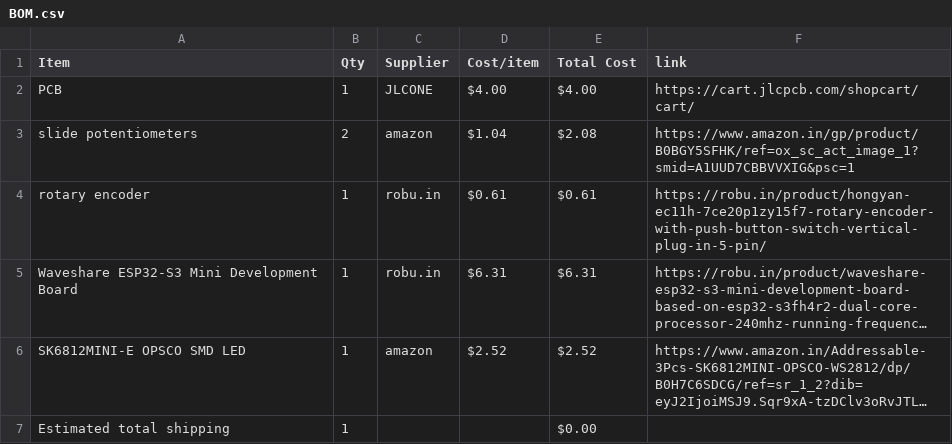
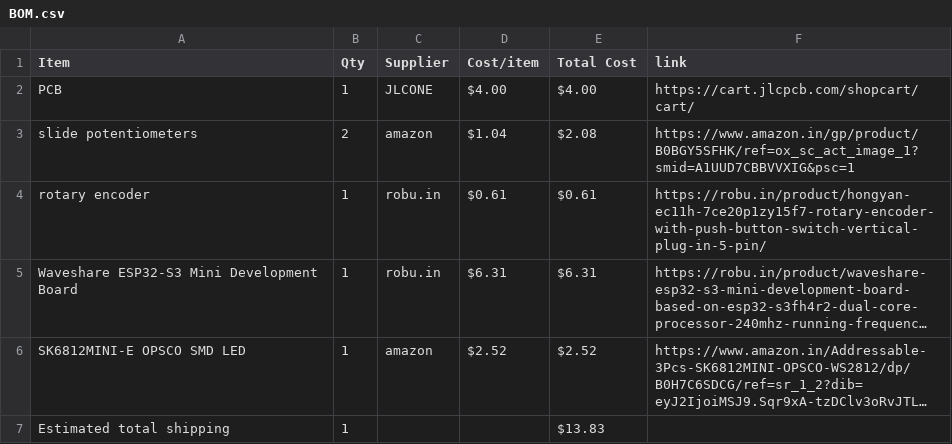
Before and after one commit to Rudra-bhardwaj/midi-keyboard-pcb, a CSV file: BOM.csv, drawn as a sheet; long unchanged cells end in …; the diff names each change by its address in the sheet, - before the commit and + after, or states it on an @@ line.

```diff
--- a/BOM.csv
+++ b/BOM.csv
-E7 (Total Cost): $0.00
+E7 (Total Cost): $13.83
```
Also changed, not shown: 1 other file.
